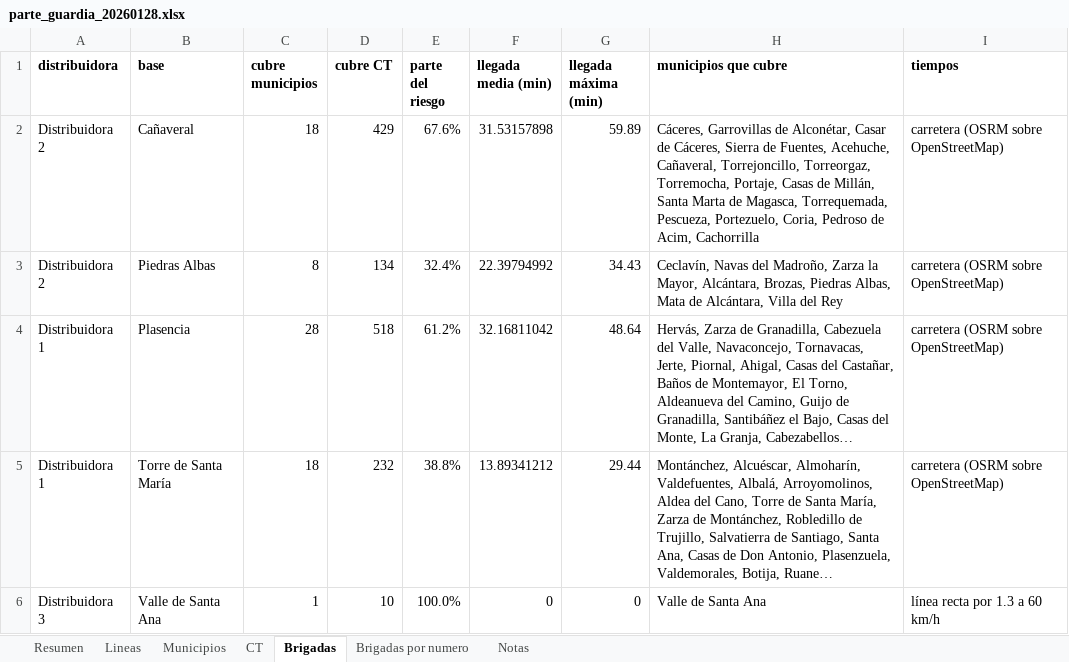
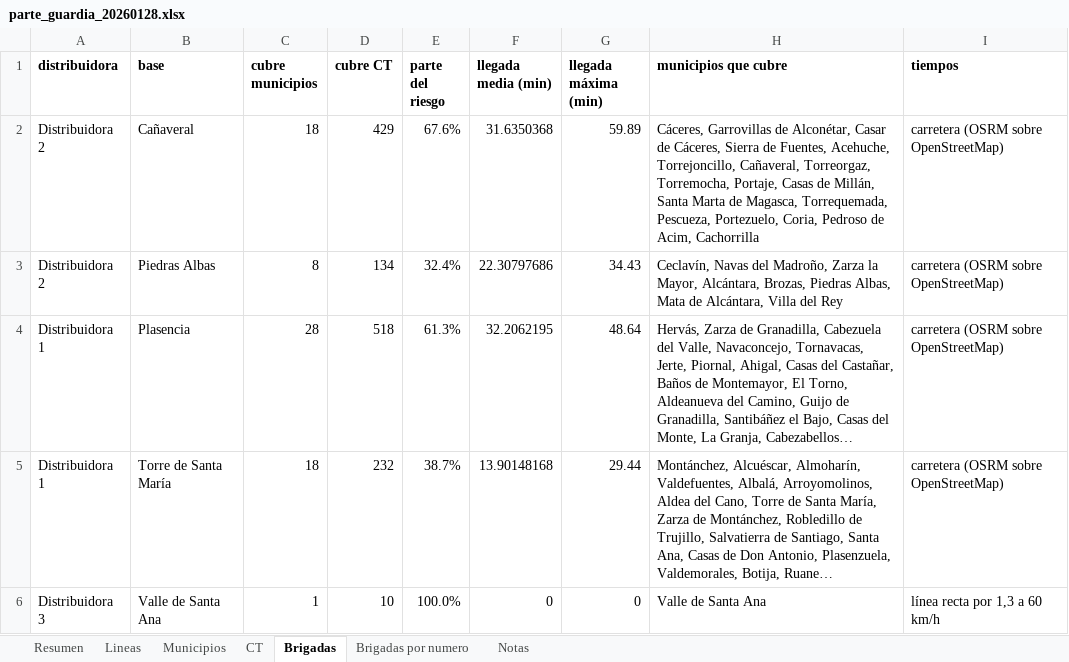
Before and after one commit to antonpolenyaka/gridpredic-infrastructure, an Excel workbook: web/demo/data/parte_guardia_20260128.xlsx, sheet Brigadas, drawn as a sheet; long unchanged cells end in …; values as stored, in another font and other column widths than the file's, no borders; the diff names each change by its address in the sheet, - before the commit and + after, or states it on an @@ line.

```diff
--- a/web/demo/data/parte_guardia_20260128.xlsx (sheet Brigadas)
+++ b/web/demo/data/parte_guardia_20260128.xlsx (sheet Brigadas)
-F2 (llegada media (min)): 31.53157898
+F2 (llegada media (min)): 31.6350368
-H2 (municipios que cubre): …Fuentes, Acehuche, Cañaveral, Torrejoncillo, Torreorgaz, Torremocha,…
+H2 (municipios que cubre): …Fuentes, Acehuche, Torrejoncillo, Cañaveral, Torreorgaz, Torremocha,…
-F3 (llegada media (min)): 22.39794992
+F3 (llegada media (min)): 22.30797686
-E4 (parte del riesgo): 61.2%
+E4 (parte del riesgo): 61.3%
-F4 (llegada media (min)): 32.16811042
+F4 (llegada media (min)): 32.2062195
-E5 (parte del riesgo): 38.8%
+E5 (parte del riesgo): 38.7%
-F5 (llegada media (min)): 13.89341212
+F5 (llegada media (min)): 13.90148168
-I6 (tiempos): línea recta por 1.3 a 60 km/h
+I6 (tiempos): línea recta por 1,3 a 60 km/h
```
Also changed, not shown: sheet CT, sheet Municipios, sheet Lineas, sheet Resumen, sheet Brigadas por numero, sheet Notas, web/demo/data/parte_guardia.xlsx, 18 other files.
